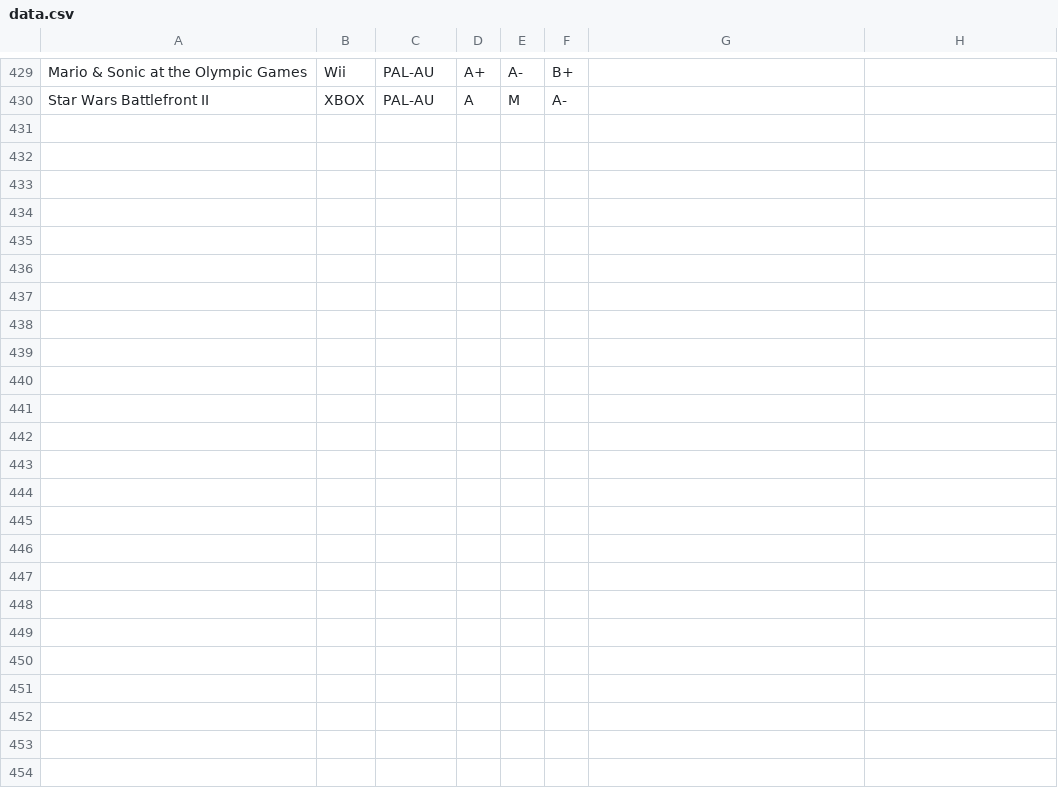
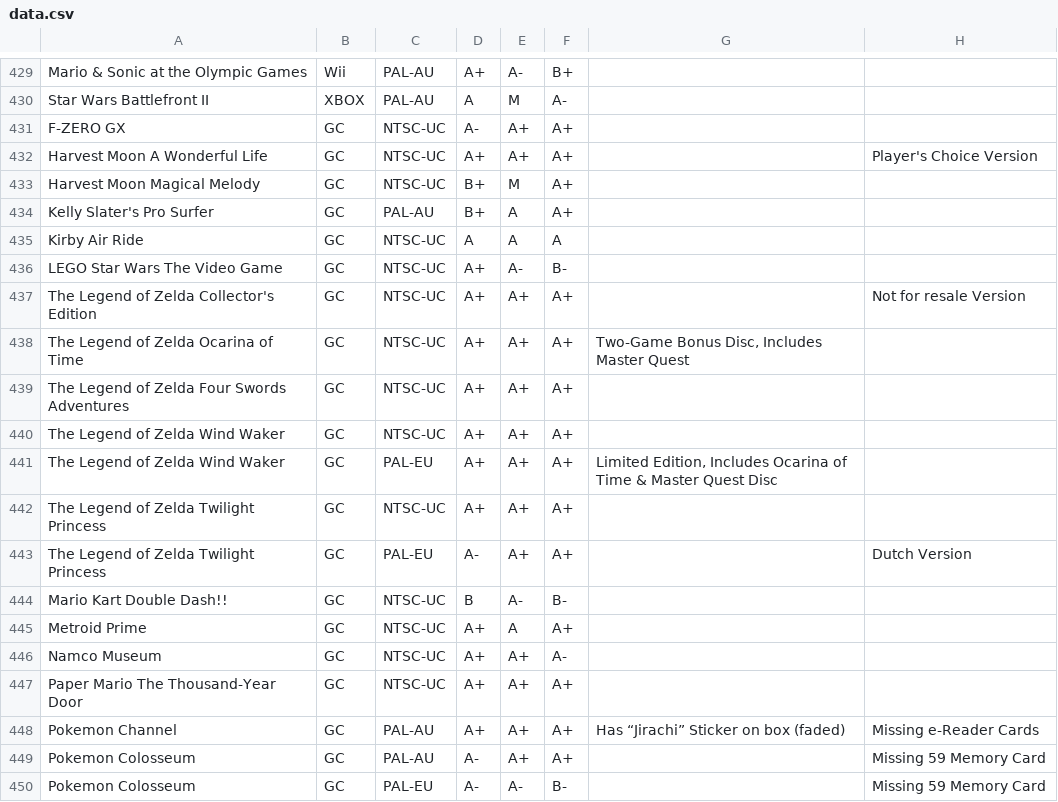
Before and after one commit to YourWishes/Games-List, a CSV file: public/data.csv, drawn as a sheet; only a part is shown, gaps mark what is left out; the diff covers the shown part only.

Commit message:
Added Gamecube Games

```diff
--- a/public/data.csv
+++ b/public/data.csv
@@ -430 +430,21 @@ Mario & Sonic at the Olympic Games,Wii,PAL-AU,A+,A-,B+,,
 Star Wars Battlefront II,XBOX,PAL-AU,A,M,A-,,
+F-ZERO GX,GC,NTSC-UC,A-,A+,A+,,
+Harvest Moon A Wonderful Life,GC,NTSC-UC,A+,A+,A+,,Player's Choice Version
+Harvest Moon Magical Melody,GC,NTSC-UC,B+,M,A+,,
+Kelly Slater's Pro Surfer,GC,PAL-AU,B+,A,A+,,
+Kirby Air Ride,GC,NTSC-UC,A,A,A,,
+LEGO Star Wars The Video Game,GC,NTSC-UC,A+,A-,B-,,
+The Legend of Zelda Collector's Edition,GC,NTSC-UC,A+,A+,A+,,Not for resale Version
+The Legend of Zelda Ocarina of Time,GC,NTSC-UC,A+,A+,A+,"Two-Game Bonus Disc, Includes Master Quest",
+The Legend of Zelda Four Swords Adventures,GC,NTSC-UC,A+,A+,A+,,
+The Legend of Zelda Wind Waker,GC,NTSC-UC,A+,A+,A+,,
+The Legend of Zelda Wind Waker,GC,PAL-EU,A+,A+,A+,"Limited Edition, Includes Ocarina of Time & Master Quest Disc",
+The Legend of Zelda Twilight Princess,GC,NTSC-UC,A+,A+,A+,,
+The Legend of Zelda Twilight Princess,GC,PAL-EU,A-,A+,A+,,Dutch Version
+Mario Kart Double Dash!!,GC,NTSC-UC,B,A-,B-,,
+Metroid Prime,GC,NTSC-UC,A+,A,A+,,
+Namco Museum,GC,NTSC-UC,A+,A+,A-,,
+Paper Mario The Thousand-Year Door,GC,NTSC-UC,A+,A+,A+,,
+Pokemon Channel,GC,PAL-AU,A+,A+,A+,Has “Jirachi” Sticker on box (faded),Missing e-Reader Cards
+Pokemon Colosseum,GC,PAL-AU,A-,A+,A+,,Missing 59 Memory Card
+Pokemon Colosseum,GC,PAL-EU,A-,A-,B-,,Missing 59 Memory Card
```
Also changed, not shown: 11 added rows elsewhere in this file.
